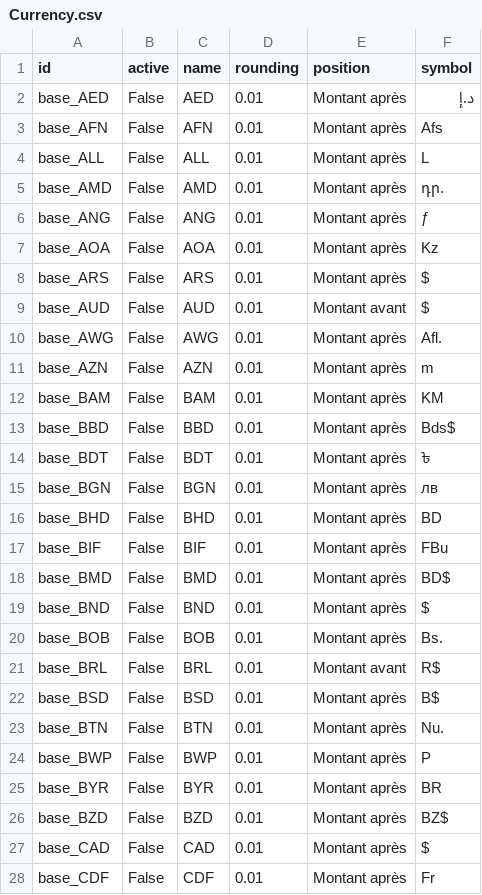
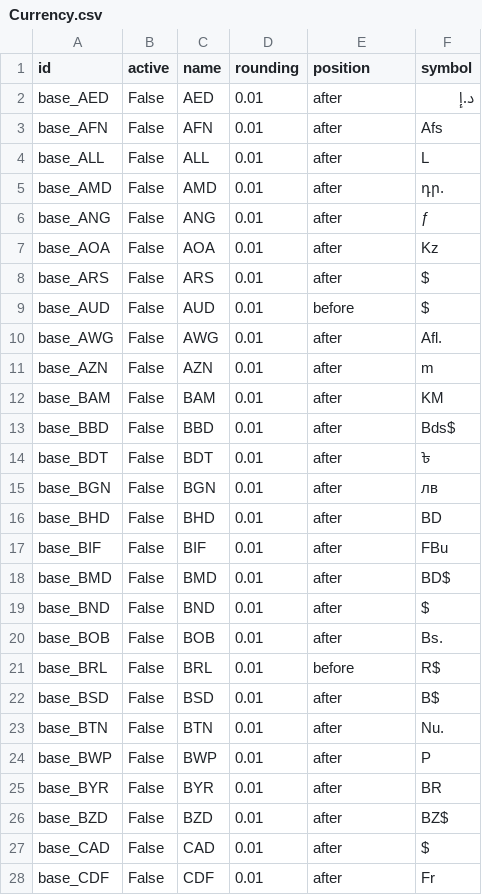
Before and after one commit to hexya-erp/hexya-base, a CSV file: base/data/Currency.csv, drawn as a sheet; only a part is shown; the diff covers the shown part only.

Commit message:
More work on base and web modules

```diff
--- a/base/data/Currency.csv
+++ b/base/data/Currency.csv
@@ -1,28 +1,28 @@
 id,active,name,rounding,position,symbol
-base_AED,False,AED,"0.01",Montant après,د.إ
-base_AFN,False,AFN,"0.01",Montant après,Afs
-base_ALL,False,ALL,"0.01",Montant après,L
-base_AMD,False,AMD,"0.01",Montant après,դր.
-base_ANG,False,ANG,"0.01",Montant après,ƒ
-base_AOA,False,AOA,"0.01",Montant après,Kz
-base_ARS,False,ARS,"0.01",Montant après,$
-base_AUD,False,AUD,"0.01",Montant avant,$
-base_AWG,False,AWG,"0.01",Montant après,Afl.
-base_AZN,False,AZN,"0.01",Montant après,m
-base_BAM,False,BAM,"0.01",Montant après,KM
-base_BBD,False,BBD,"0.01",Montant après,Bds$
-base_BDT,False,BDT,"0.01",Montant après,৳
-base_BGN,False,BGN,"0.01",Montant après,лв
-base_BHD,False,BHD,"0.01",Montant après,BD
-base_BIF,False,BIF,"0.01",Montant après,FBu
-base_BMD,False,BMD,"0.01",Montant après,BD$
-base_BND,False,BND,"0.01",Montant après,$
-base_BOB,False,BOB,"0.01",Montant après,Bs.
-base_BRL,False,BRL,"0.01",Montant avant,R$
-base_BSD,False,BSD,"0.01",Montant après,B$
-base_BTN,False,BTN,"0.01",Montant après,Nu.
-base_BWP,False,BWP,"0.01",Montant après,P
-base_BYR,False,BYR,"0.01",Montant après,BR
-base_BZD,False,BZD,"0.01",Montant après,BZ$
-base_CAD,False,CAD,"0.01",Montant après,$
-base_CDF,False,CDF,"0.01",Montant après,Fr
+base_AED,False,AED,"0.01",after,د.إ
+base_AFN,False,AFN,"0.01",after,Afs
+base_ALL,False,ALL,"0.01",after,L
+base_AMD,False,AMD,"0.01",after,դր.
+base_ANG,False,ANG,"0.01",after,ƒ
+base_AOA,False,AOA,"0.01",after,Kz
+base_ARS,False,ARS,"0.01",after,$
+base_AUD,False,AUD,"0.01",before,$
+base_AWG,False,AWG,"0.01",after,Afl.
+base_AZN,False,AZN,"0.01",after,m
+base_BAM,False,BAM,"0.01",after,KM
+base_BBD,False,BBD,"0.01",after,Bds$
+base_BDT,False,BDT,"0.01",after,৳
+base_BGN,False,BGN,"0.01",after,лв
+base_BHD,False,BHD,"0.01",after,BD
+base_BIF,False,BIF,"0.01",after,FBu
+base_BMD,False,BMD,"0.01",after,BD$
+base_BND,False,BND,"0.01",after,$
+base_BOB,False,BOB,"0.01",after,Bs.
+base_BRL,False,BRL,"0.01",before,R$
+base_BSD,False,BSD,"0.01",after,B$
+base_BTN,False,BTN,"0.01",after,Nu.
+base_BWP,False,BWP,"0.01",after,P
+base_BYR,False,BYR,"0.01",after,BR
+base_BZD,False,BZD,"0.01",after,BZ$
+base_CAD,False,CAD,"0.01",after,$
+base_CDF,False,CDF,"0.01",after,Fr
```
Also changed, not shown: 146 edited cells elsewhere in this file, 30 other files.
